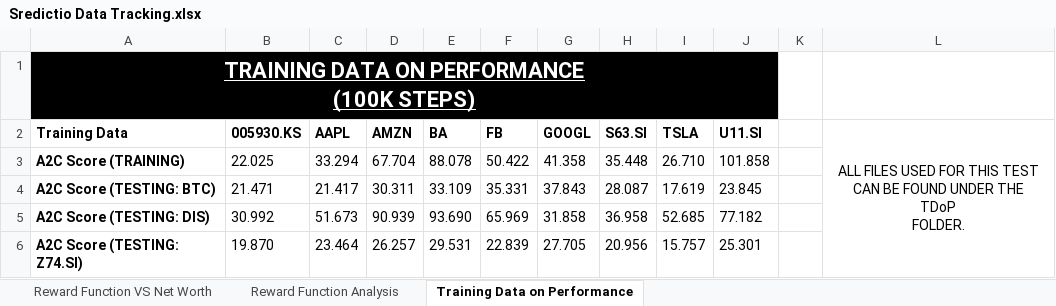
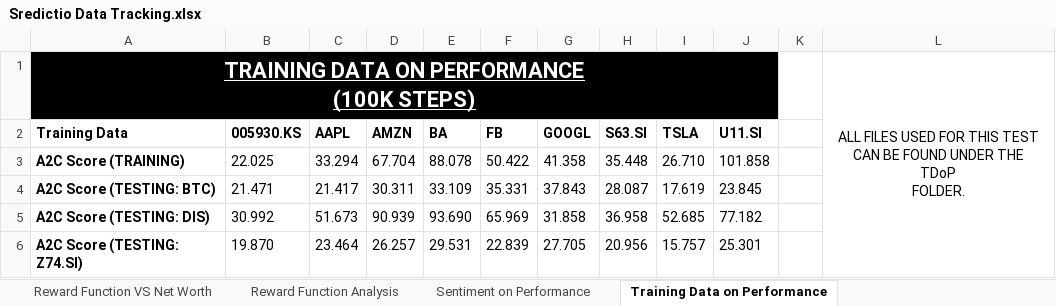
Before and after one commit to Oxyhydride/Sredictio, an Excel workbook: Sredictio Data Tracking.xlsx, sheet Training Data on Performance, drawn as a sheet; values as stored, in another font and other column widths than the file's, no borders; ↵ is a line break in a cell; the diff names each change by its address in the sheet, - before the commit and + after, or states it on an @@ line.

Commit message:
Added "Sentiment on Performance" analysis

```diff
--- a/Sredictio Data Tracking.xlsx (sheet Training Data on Performance)
+++ b/Sredictio Data Tracking.xlsx (sheet Training Data on Performance)
+sheet tab: Sentiment on Performance
-L1: (empty)
+L1: ALL FILES USED FOR THIS TEST CAN BE FOUND UNDER THE ↵ TDoP ↵ FOLDER.
+L1:L6 merged
-L2: ALL FILES USED FOR THIS TEST CAN BE FOUND UNDER THE ↵ TDoP ↵ FOLDER.
+L2: (empty)
-L2:L6 merged
```
Also changed, not shown: 10 other files.
